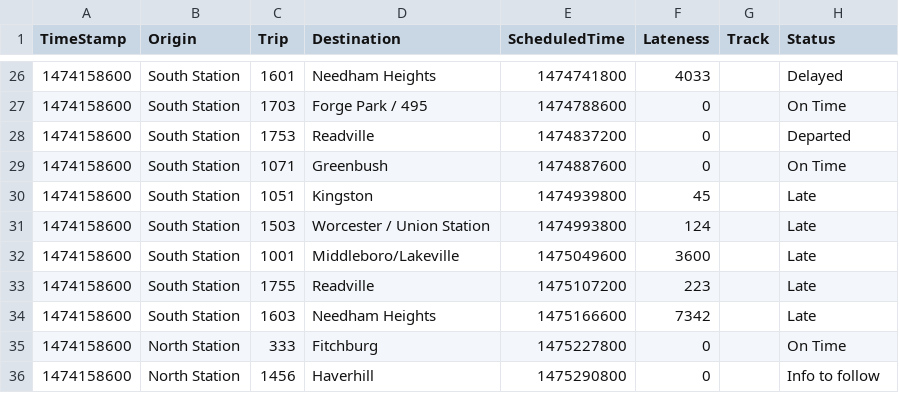
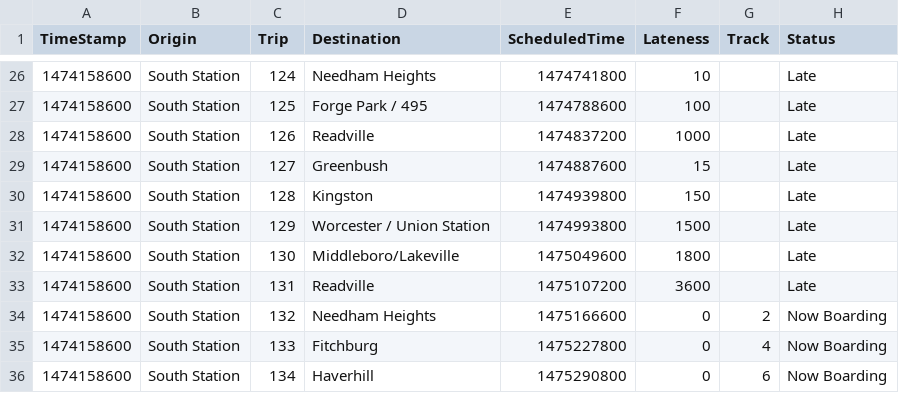
Before and after one commit to tobiasestime/mbta_departures, a CSV file: testfiles/testComplete.csv, drawn as a sheet; only a part is shown, gaps mark what is left out; the diff covers the shown part only.

Commit message:
Settings and Style Update
Moved status indicators to settings

```diff
--- a/testfiles/testComplete.csv
+++ b/testfiles/testComplete.csv
@@ -26,11 +26,11 @@ TimeStamp,Origin,Trip,Destination,ScheduledTime,Lateness,Track,Status
-1474158600,South Station,1601,Needham Heights,1474741800,4033,,Delayed
-1474158600,South Station,1703,Forge Park / 495,1474788600,0,,On Time
-1474158600,South Station,1753,Readville,1474837200,0,,Departed
-1474158600,South Station,1071,Greenbush,1474887600,0,,On Time
-1474158600,South Station,1051,Kingston,1474939800,45,,Late
-1474158600,South Station,1503,Worcester / Union Station,1474993800,124,,Late
-1474158600,South Station,1001,Middleboro/Lakeville,1475049600,3600,,Late
-1474158600,South Station,1755,Readville,1475107200,223,,Late
-1474158600,South Station,1603,Needham Heights,1475166600,7342,,Late
-1474158600,North Station,333,Fitchburg,1475227800,0,,On Time
-1474158600,North Station,1456,Haverhill,1475290800,0,,Info to follow
+1474158600,South Station,124,Needham Heights,1474741800,10,,Late
+1474158600,South Station,125,Forge Park / 495,1474788600,100,,Late
+1474158600,South Station,126,Readville,1474837200,1000,,Late
+1474158600,South Station,127,Greenbush,1474887600,15,,Late
+1474158600,South Station,128,Kingston,1474939800,150,,Late
+1474158600,South Station,129,Worcester / Union Station,1474993800,1500,,Late
+1474158600,South Station,130,Middleboro/Lakeville,1475049600,1800,,Late
+1474158600,South Station,131,Readville,1475107200,3600,,Late
+1474158600,South Station,132,Needham Heights,1475166600,0,2,Now Boarding
+1474158600,South Station,133,Fitchburg,1475227800,0,4,Now Boarding
+1474158600,South Station,134,Haverhill,1475290800,0,6,Now Boarding
```
Also changed, not shown: 98 edited cells elsewhere in this file, 5 other files.
